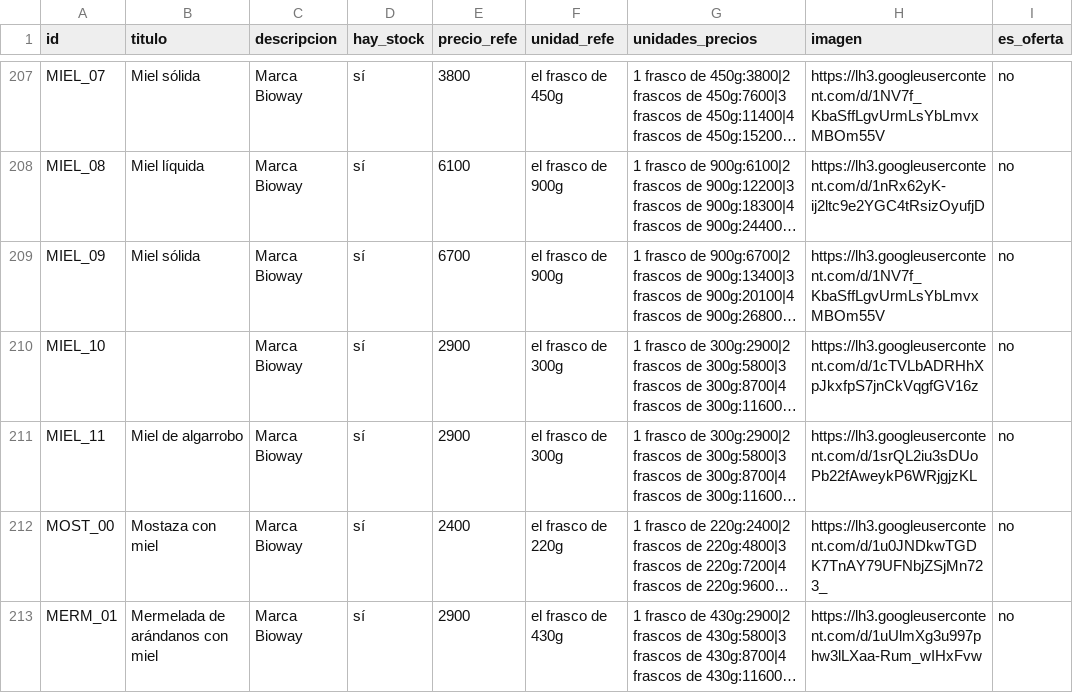
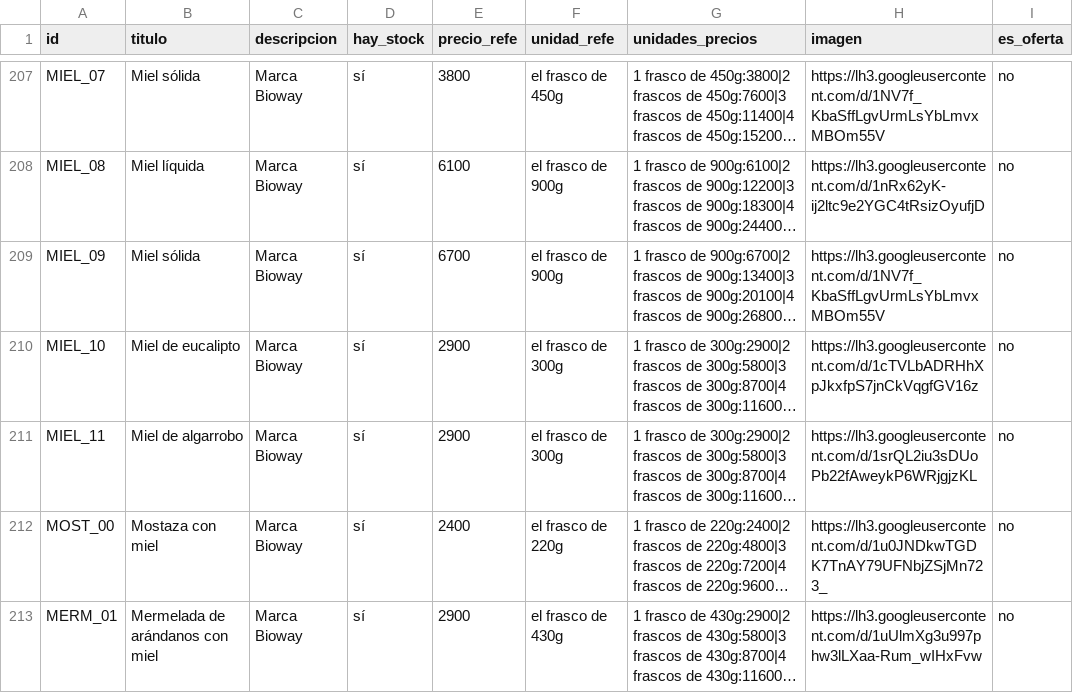
Before and after one commit to dietetica/datos, a CSV file: productos.csv, drawn as a sheet; only a part is shown, gaps mark what is left out; long unchanged cells end in …; the diff names each change by its address in the sheet, - before the commit and + after, or states it on an @@ line.

Commit message:
Actualización automática de productos

```diff
--- a/productos.csv
+++ b/productos.csv
-B210 (titulo): (empty)
+B210 (titulo): Miel de eucalipto
```
